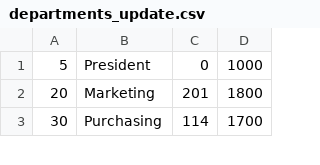
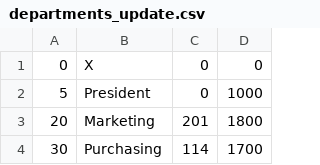
Before and after one commit to minhtrungle/HR_Management, a CSV file: src/main/java/Data/departments_update.csv, drawn as a sheet; only a part is shown.

Commit message:
Update Update Department

```diff
--- a/src/main/java/Data/departments_update.csv
+++ b/src/main/java/Data/departments_update.csv
@@ -1 +1,2 @@
+0,X,0,0
 5,President,0,1000
```
Also changed, not shown: 5 other files.
